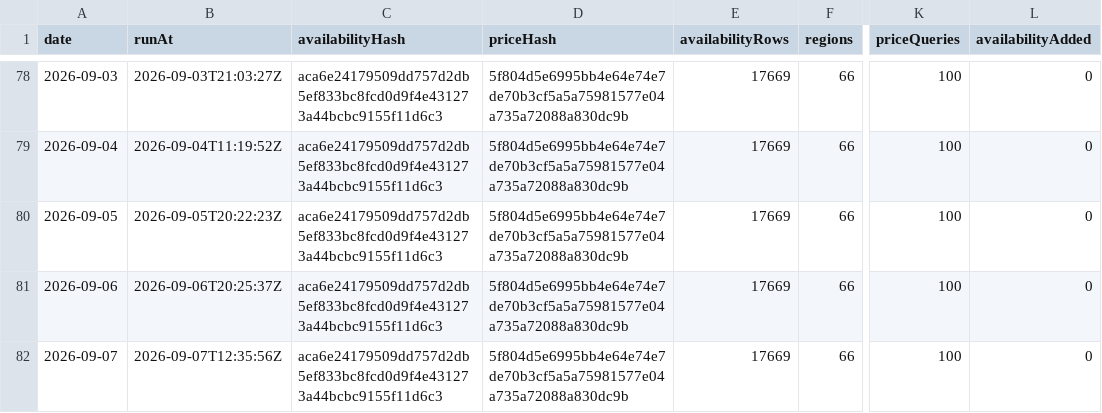
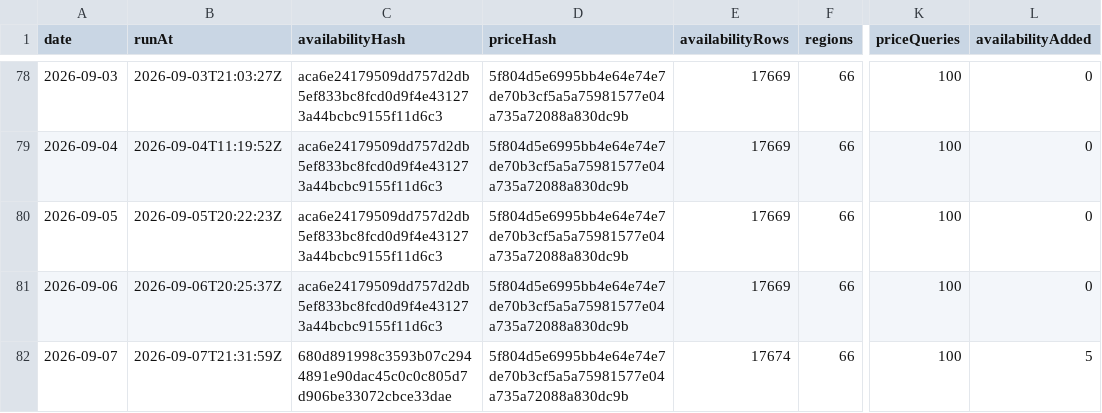
Before and after one commit to s04/azure-regional-services, a CSV file: data/gold/timeseries/daily-summary.csv, drawn as a sheet; only a part is shown, gaps mark what is left out; the diff names each change by its address in the sheet, - before the commit and + after, or states it on an @@ line.

```diff
--- a/data/gold/timeseries/daily-summary.csv
+++ b/data/gold/timeseries/daily-summary.csv
-B82 (runAt): 2026-09-07T12:35:56Z
+B82 (runAt): 2026-09-07T21:31:59Z
-C82 (availabilityHash): aca6e24179509dd757d2db5ef833bc8fcd0d9f4e431273a44bcbc9155f11d6c3
+C82 (availabilityHash): 680d891998c3593b07c2944891e90dac45c0c0c805d7d906be33072cbce33dae
-E82 (availabilityRows): 17669
+E82 (availabilityRows): 17674
-L82 (availabilityAdded): 0
+L82 (availabilityAdded): 5
```
Also changed, not shown: data/gold/timeseries/price-summary.csv, 6 other files.
